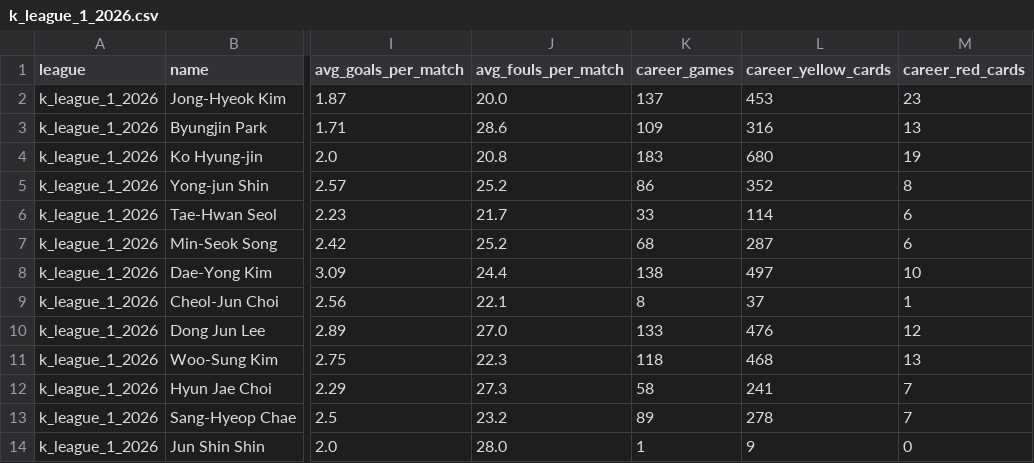
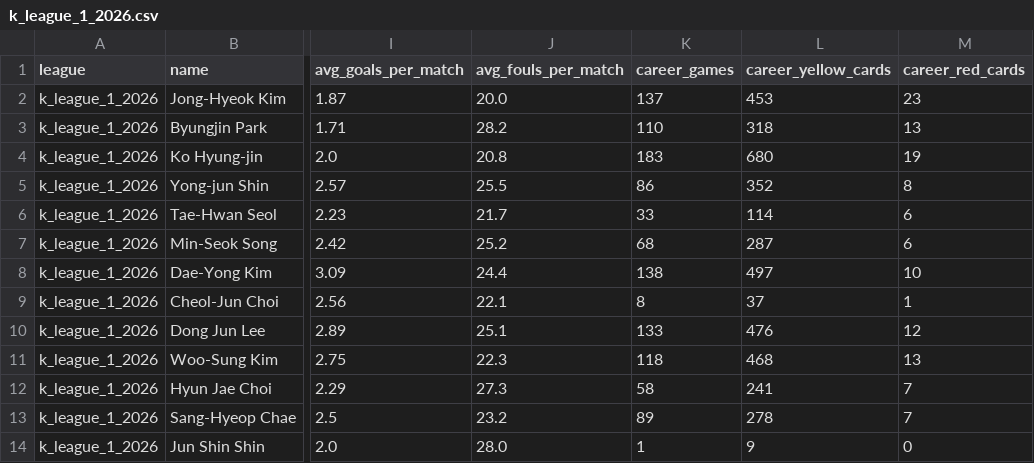
Before and after one commit to aimidas1/referees, a CSV file: k_league_1_2026.csv, drawn as a sheet; only a part is shown, gaps mark what is left out; the diff names each change by its address in the sheet, - before the commit and + after, or states it on an @@ line.

```diff
--- a/k_league_1_2026.csv
+++ b/k_league_1_2026.csv
-J3 (avg_fouls_per_match): 28.6
+J3 (avg_fouls_per_match): 28.2
-K3 (career_games): 109
+K3 (career_games): 110
-L3 (career_yellow_cards): 316
+L3 (career_yellow_cards): 318
-J5 (avg_fouls_per_match): 25.2
+J5 (avg_fouls_per_match): 25.5
-J10 (avg_fouls_per_match): 27.0
+J10 (avg_fouls_per_match): 25.1
```
Also changed, not shown: brasileirao_serie_a_2026.csv, mls_2026.csv.
